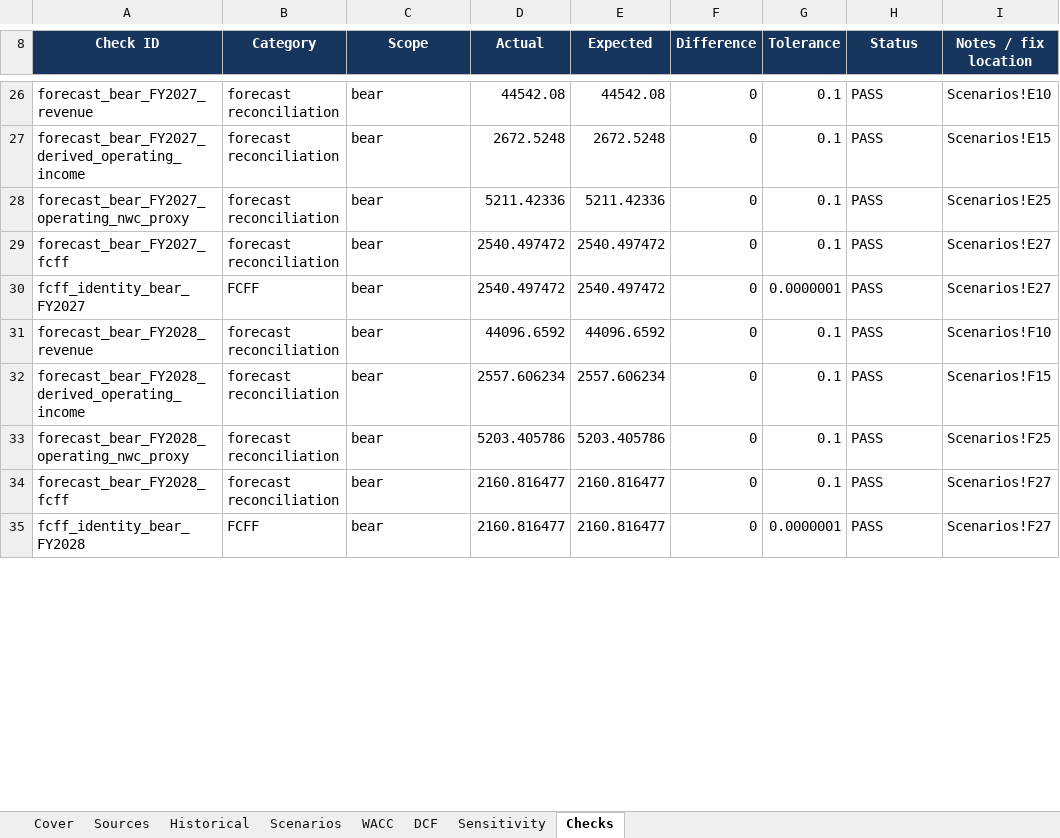
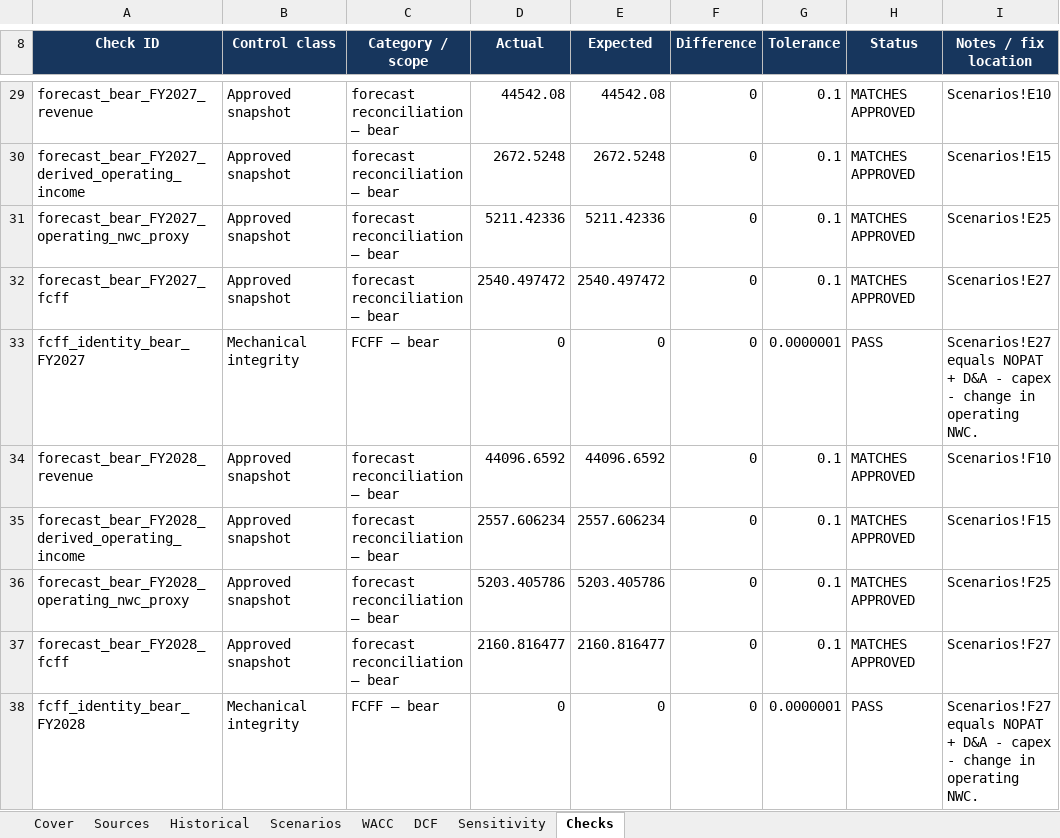
Before and after one commit to owencchapman24/nike-financial-analysis, an Excel workbook: model/nike_valuation_model.xlsx, sheet Checks, drawn as a sheet; only a part is shown, gaps mark what is left out; values as stored, in another font and other column widths than the file's, no borders; conditional formats not drawn; addresses are those after the commit; the diff covers the shown part only; the diff names each change by its address in the sheet, - before the commit and + after, or states it on an @@ line.

Commit message:
fix: close final workbook control gaps

```diff
--- a/model/nike_valuation_model.xlsx (sheet Checks)
+++ b/model/nike_valuation_model.xlsx (sheet Checks)
-B8: Category
+B8: Control class
-C8: Scope
+C8: Category / scope
-B29:B32 (Control class): forecast reconciliation
+B29:B32 (Control class): Approved snapshot
-C29:C32 (Category / scope): bear
+C29:C32 (Category / scope): forecast reconciliation — bear
-H29:H32 (Status): PASS
+H29:H32 (Status): MATCHES APPROVED
-B33 (Control class): FCFF
+B33 (Control class): Mechanical integrity
-C33 (Category / scope): bear
+C33 (Category / scope): FCFF — bear
-D33 (Actual): 2540.497472
+D33 (Actual): 0
-E33 (Expected): 2540.497472
+E33 (Expected): 0
-I33 (Notes / fix location): Scenarios!E27
+I33 (Notes / fix location): Scenarios!E27 equals NOPAT + D&A - capex - change in operating NWC.
-B34:B37 (Control class): forecast reconciliation
+B34:B37 (Control class): Approved snapshot
-C34:C37 (Category / scope): bear
+C34:C37 (Category / scope): forecast reconciliation — bear
-H34:H37 (Status): PASS
+H34:H37 (Status): MATCHES APPROVED
-B38 (Control class): FCFF
+B38 (Control class): Mechanical integrity
-C38 (Category / scope): bear
+C38 (Category / scope): FCFF — bear
-D38 (Actual): 2160.816477
+D38 (Actual): 0
-E38 (Expected): 2160.816477
+E38 (Expected): 0
-I38 (Notes / fix location): Scenarios!F27
+I38 (Notes / fix location): Scenarios!F27 equals NOPAT + D&A - capex - change in operating NWC.
```
Also changed, not shown: 32 added rows, 2 removed rows and 462 edited cells elsewhere in this sheet, sheet Cover, sheet DCF, formulas that keep their value, charts or pictures, 11 other files.
